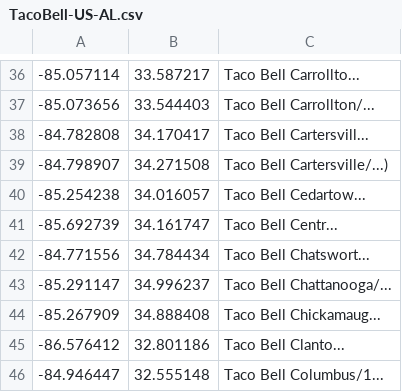
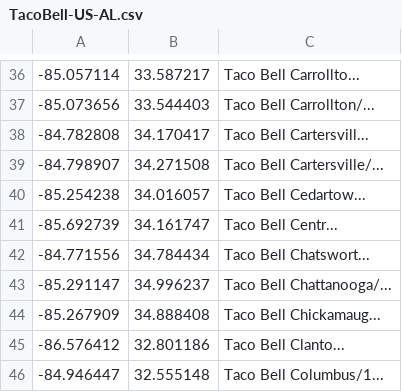
Before and after one commit to devBustamento/kata-logging-devBustamento, a CSV file: LoggingKata/TacoBell-US-AL.csv, drawn as a sheet; only a part is shown, gaps mark what is left out.

```diff
--- a/LoggingKata/TacoBell-US-AL.csv
+++ b/LoggingKata/TacoBell-US-AL.csv
@@ -38,3 +38,3 @@
 -84.782808, 34.170417,"Taco Bell Cartersvill..."
--84.798907, 34.271508,"Taco Bell Cartersville/...)"
+-84.798907, 34.271508,"Taco Bell Cartersville/..."
 -85.254238, 34.016057,"Taco Bell Cedartow..."
```
Also changed, not shown: 4 other files.
